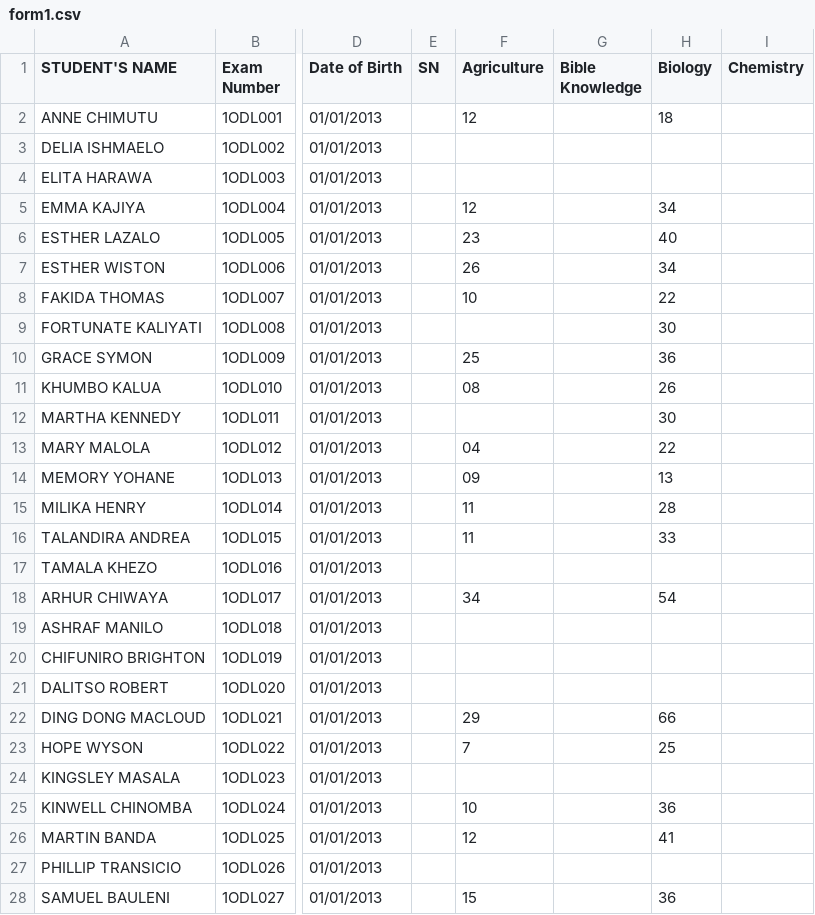
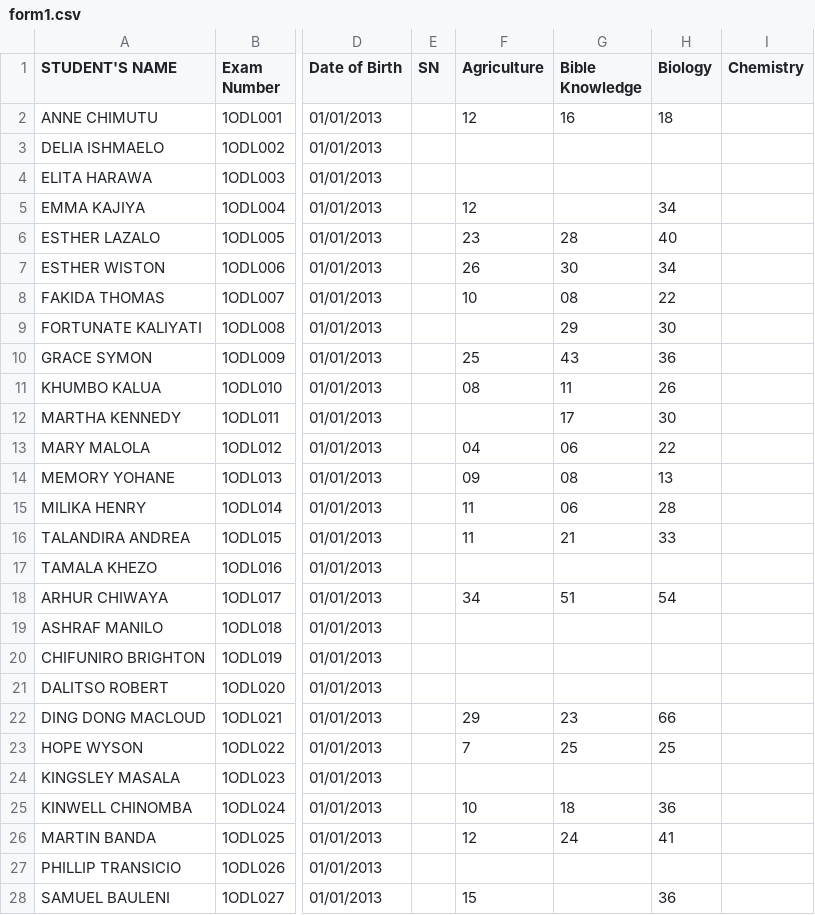
Before and after one commit to enitac/en1, a CSV file: form1.csv, drawn as a sheet; only a part is shown, gaps mark what is left out; the diff covers the shown part only; the diff names each change by its address in the sheet, - before the commit and + after, or states it on an @@ line.

Commit message:
Update: form1 - Bible Knowledge (4/20/2026, 10:49:09 AM)

```diff
--- a/form1.csv
+++ b/form1.csv
-G2 (Bible Knowledge): (empty)
+G2 (Bible Knowledge): 16
-G6 (Bible Knowledge): (empty)
+G6 (Bible Knowledge): 28
-G7 (Bible Knowledge): (empty)
+G7 (Bible Knowledge): 30
-G8 (Bible Knowledge): (empty)
+G8 (Bible Knowledge): 08
-G9 (Bible Knowledge): (empty)
+G9 (Bible Knowledge): 29
-G10 (Bible Knowledge): (empty)
+G10 (Bible Knowledge): 43
-G11 (Bible Knowledge): (empty)
+G11 (Bible Knowledge): 11
-G12 (Bible Knowledge): (empty)
+G12 (Bible Knowledge): 17
-G13 (Bible Knowledge): (empty)
+G13 (Bible Knowledge): 06
-G14 (Bible Knowledge): (empty)
+G14 (Bible Knowledge): 08
-G15 (Bible Knowledge): (empty)
+G15 (Bible Knowledge): 06
-G16 (Bible Knowledge): (empty)
+G16 (Bible Knowledge): 21
-G18 (Bible Knowledge): (empty)
+G18 (Bible Knowledge): 51
-G22 (Bible Knowledge): (empty)
+G22 (Bible Knowledge): 23
-G23 (Bible Knowledge): (empty)
+G23 (Bible Knowledge): 25
-G25 (Bible Knowledge): (empty)
+G25 (Bible Knowledge): 18
-G26 (Bible Knowledge): (empty)
+G26 (Bible Knowledge): 24
```
Also changed, not shown: 3 edited cells elsewhere in this file.
